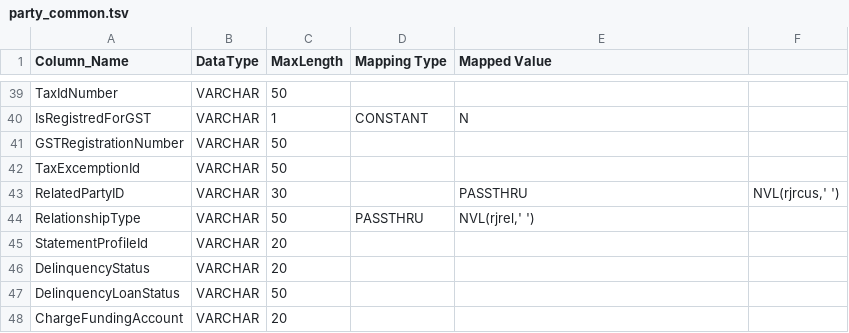
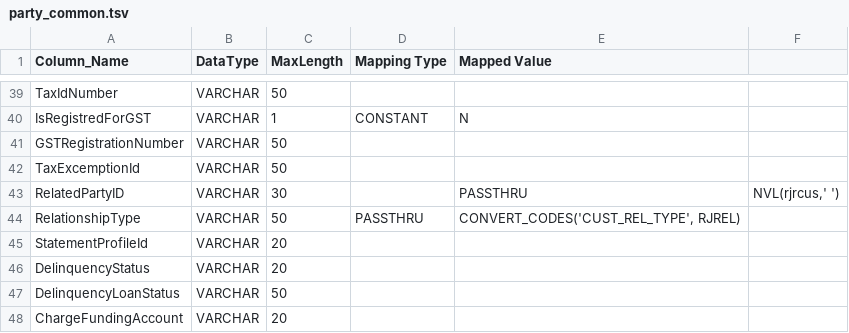
Before and after one commit to ennovatenow/precision-100-migration-templates, a TSV file: mixed-eq3-essence/containers/transform-eq3-essence-customer/party_common.tsv, drawn as a sheet; only a part is shown, gaps mark what is left out.

Commit message:
Update party_common.tsv

```diff
--- a/mixed-eq3-essence/containers/transform-eq3-essence-customer/party_common.tsv
+++ b/mixed-eq3-essence/containers/transform-eq3-essence-customer/party_common.tsv
@@ -43,3 +43,3 @@ TaxExcemptionId	VARCHAR	50
 RelatedPartyID	VARCHAR	30		PASSTHRU	NVL(rjrcus,' ')
-RelationshipType	VARCHAR	50	PASSTHRU	NVL(rjrel,' ')	
+RelationshipType	VARCHAR	50	PASSTHRU	CONVERT_CODES('CUST_REL_TYPE', RJREL)	
 StatementProfileId	VARCHAR	20		
```
